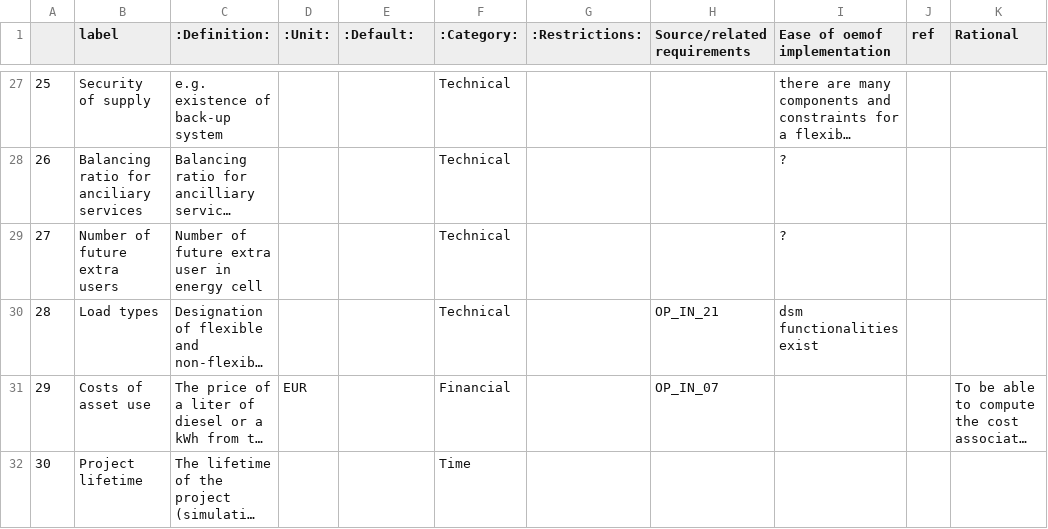
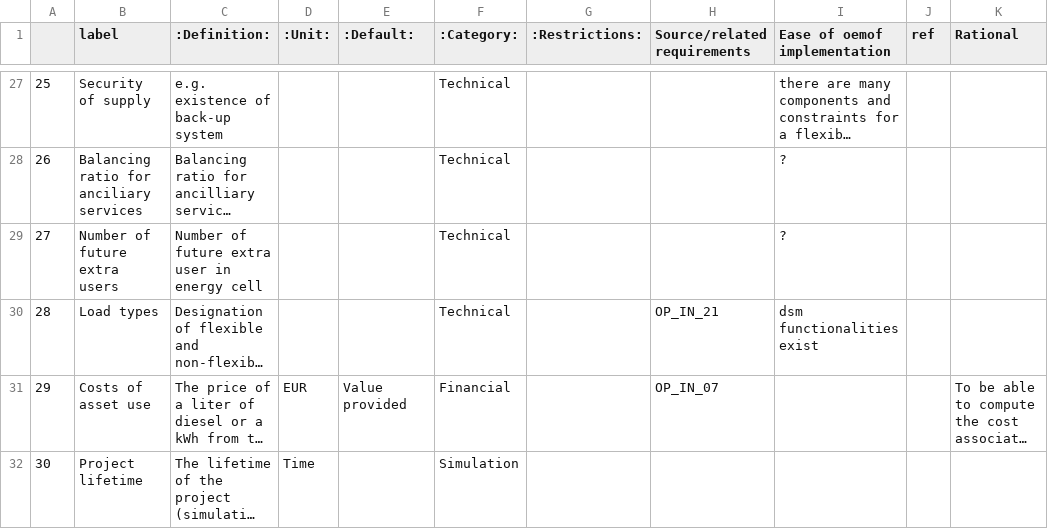
Before and after one commit to rl-institut/open_plan, a CSV file: docs/_files/input_parameters_list.csv, drawn as a sheet; only a part is shown, gaps mark what is left out; long unchanged cells end in …; the diff covers the shown part only; the diff names each change by its address in the sheet, - before the commit and + after, or states it on an @@ line.

```diff
--- a/docs/_files/input_parameters_list.csv
+++ b/docs/_files/input_parameters_list.csv
-E31 (:Default:): (empty)
+E31 (:Default:): Value provided
-D32 (:Unit:): (empty)
+D32 (:Unit:): Time
-F32 (:Category:): Time
+F32 (:Category:): Simulation
```
Also changed, not shown: 33 edited cells elsewhere in this file.
